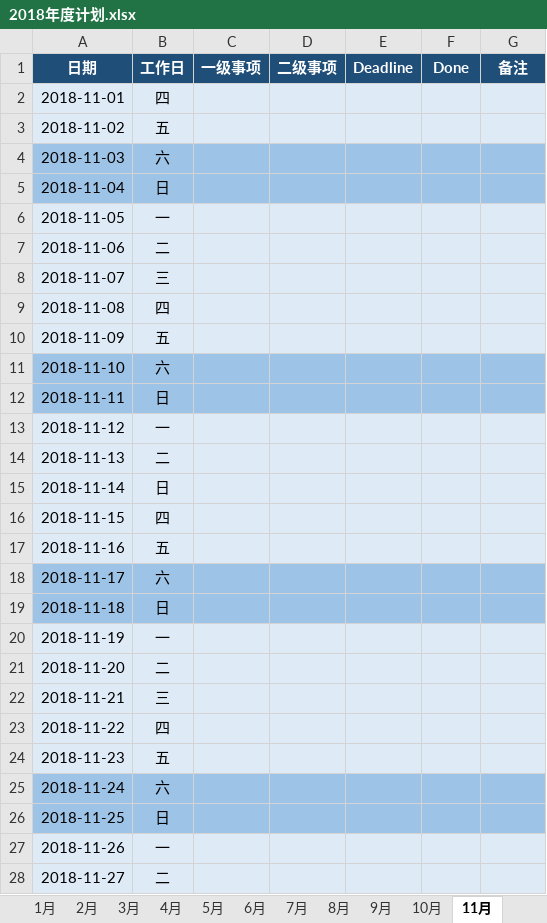
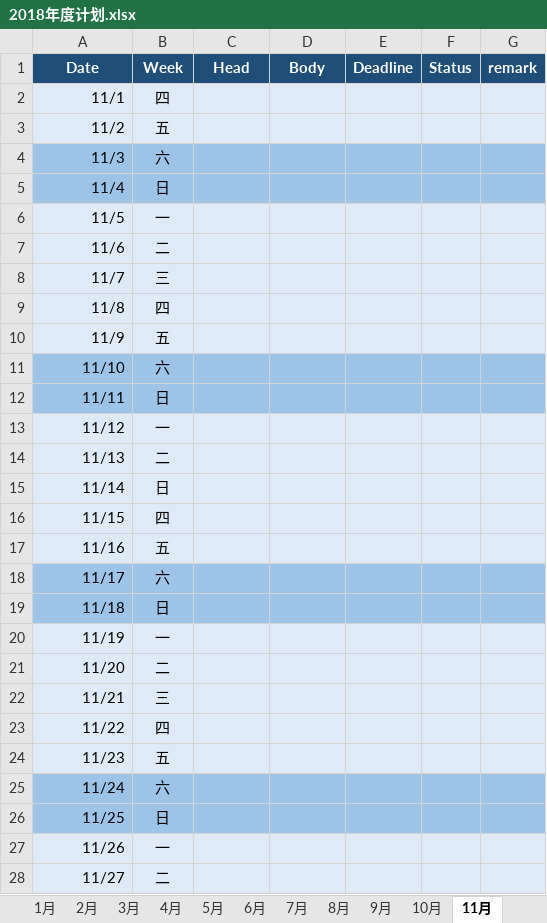
Before and after one commit to JokerPider/booknotes, an Excel workbook: 2018年度计划.xlsx, sheet 11月, drawn as a sheet; only a part is shown; values as stored, in another font and other column widths than the file's, no borders; removed rows and columns are numbered as before the commit, all else as after; the diff covers the shown part only; the diff names each change by its address in the sheet, - before the commit and + after, or states it on an @@ line.

```diff
--- a/2018年度计划.xlsx (sheet 11月)
+++ b/2018年度计划.xlsx (sheet 11月)
-row 1: 日期 | 工作日 | 一级事项 | 二级事项 | Deadline | Done | 备注
+row 1: Date | Week | Head | Body | Deadline | Status | remark
-A2: 2018-11-01
+A2: 11/1
-A3: 2018-11-02
+A3: 11/2
-A4: 2018-11-03
+A4: 11/3
-A5: 2018-11-04
+A5: 11/4
-A6: 2018-11-05
+A6: 11/5
-A7: 2018-11-06
+A7: 11/6
-A8: 2018-11-07
+A8: 11/7
-A9: 2018-11-08
+A9: 11/8
-A10: 2018-11-09
+A10: 11/9
-A11: 2018-11-10
+A11: 11/10
-A12: 2018-11-11
+A12: 11/11
-A13: 2018-11-12
+A13: 11/12
-A14: 2018-11-13
+A14: 11/13
-A15: 2018-11-14
+A15: 11/14
-A16: 2018-11-15
+A16: 11/15
-A17: 2018-11-16
+A17: 11/16
-A18: 2018-11-17
+A18: 11/17
-A19: 2018-11-18
+A19: 11/18
-A20: 2018-11-19
+A20: 11/19
-A21: 2018-11-20
+A21: 11/20
-A22: 2018-11-21
+A22: 11/21
-A23: 2018-11-22
+A23: 11/22
-A24: 2018-11-23
+A24: 11/23
-A25: 2018-11-24
+A25: 11/24
-A26: 2018-11-25
+A26: 11/25
-A27: 2018-11-26
+A27: 11/26
-A28: 2018-11-27
+A28: 11/27
```
Also changed, not shown: 3 edited cells elsewhere in this sheet, sheet 财报3.0, sheet 10月, sheet 9月, sheet 年度计划, sheet 12月, sheet 8月, 2 more sheets, other sheet tabs, charts or pictures, 2018工作日志.xlsx, 1 other file.
